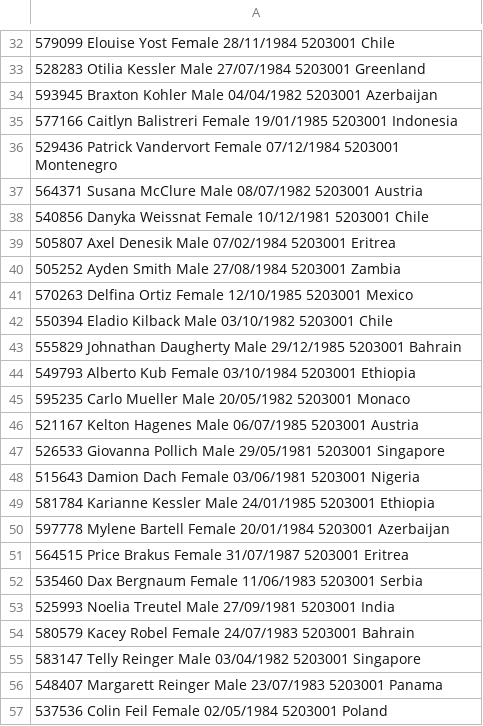
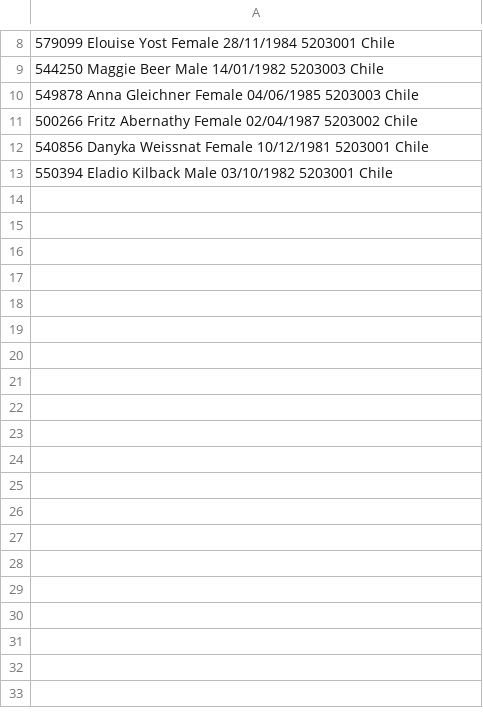
Before and after one commit to hoangSnapeV/cuoiki, a CSV file: baicuoiki/result.csv, drawn as a sheet; only a part is shown, gaps mark what is left out; the diff covers the shown part only.

```diff
--- a/baicuoiki/result.csv
+++ b/baicuoiki/result.csv
@@ -32,26 +8,6 @@
 579099 Elouise Yost Female 28/11/1984 5203001 Chile
-528283 Otilia Kessler Male 27/07/1984 5203001 Greenland
-593945 Braxton Kohler Male 04/04/1982 5203001 Azerbaijan
-577166 Caitlyn Balistreri Female 19/01/1985 5203001 Indonesia
-529436 Patrick Vandervort Female 07/12/1984 5203001 Montenegro
-564371 Susana McClure Male 08/07/1982 5203001 Austria
+544250 Maggie Beer Male 14/01/1982 5203003 Chile
+549878 Anna Gleichner Female 04/06/1985 5203003 Chile
+500266 Fritz Abernathy Female 02/04/1987 5203002 Chile
 540856 Danyka Weissnat Female 10/12/1981 5203001 Chile
-505807 Axel Denesik Male 07/02/1984 5203001 Eritrea
-505252 Ayden Smith Male 27/08/1984 5203001 Zambia
-570263 Delfina Ortiz Female 12/10/1985 5203001 Mexico
 550394 Eladio Kilback Male 03/10/1982 5203001 Chile
-555829 Johnathan Daugherty Male 29/12/1985 5203001 Bahrain
-549793 Alberto Kub Female 03/10/1984 5203001 Ethiopia
-595235 Carlo Mueller Male 20/05/1982 5203001 Monaco
-521167 Kelton Hagenes Male 06/07/1985 5203001 Austria
-526533 Giovanna Pollich Male 29/05/1981 5203001 Singapore
-515643 Damion Dach Female 03/06/1981 5203001 Nigeria
-581784 Karianne Kessler Male 24/01/1985 5203001 Ethiopia
-597778 Mylene Bartell Female 20/01/1984 5203001 Azerbaijan
-564515 Price Brakus Female 31/07/1987 5203001 Eritrea
-535460 Dax Bergnaum Female 11/06/1983 5203001 Serbia
-525993 Noelia Treutel Male 27/09/1981 5203001 India
-580579 Kacey Robel Female 24/07/1983 5203001 Bahrain
-583147 Telly Reinger Male 03/04/1982 5203001 Singapore
-548407 Margarett Reinger Male 23/07/1983 5203001 Panama
-537536 Colin Feil Female 02/05/1984 5203001 Poland
```
Also changed, not shown: 24 removed rows and 3 edited cells elsewhere in this file, 8 other files.
